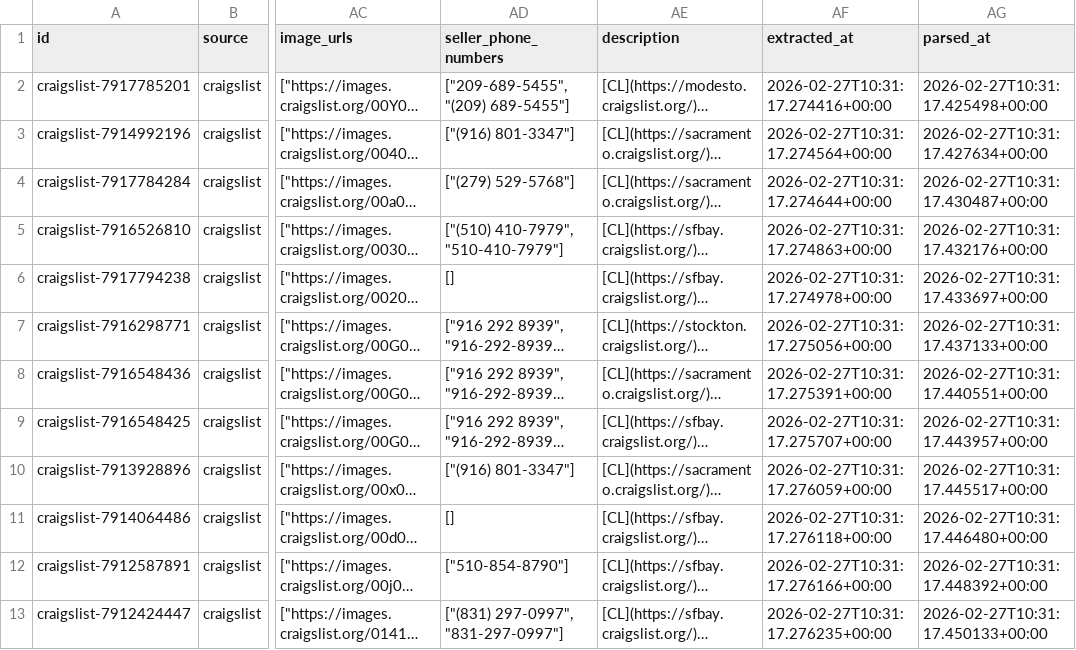
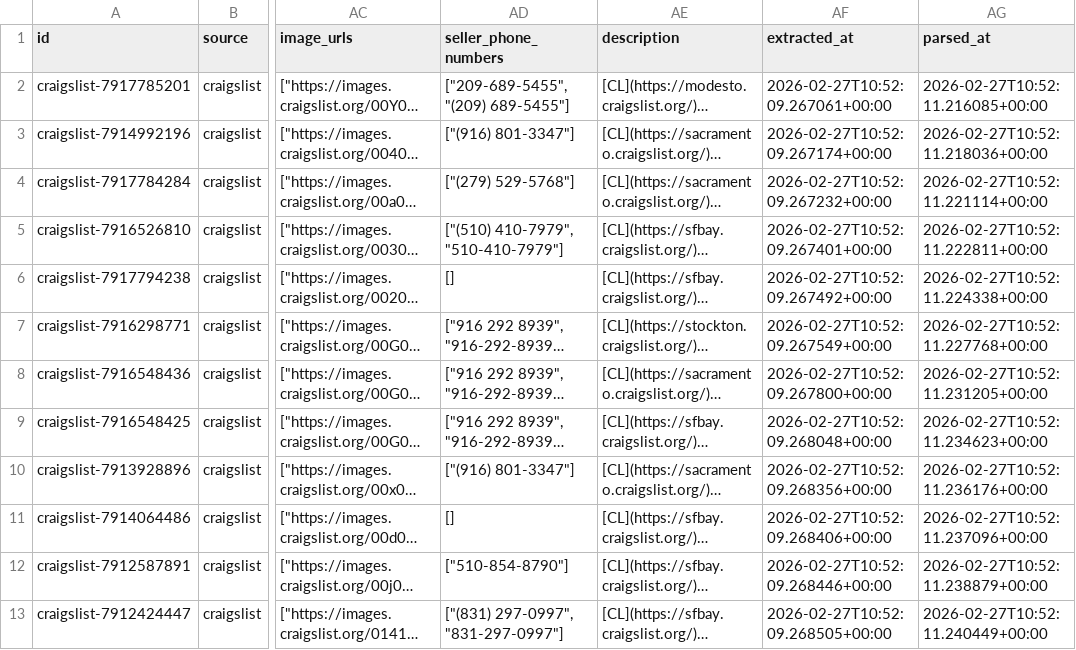
Before and after one commit to satvik-khanna/carma-autonomous-agent, a CSV file: backend/data/craigslist/04_structured/listings_structured_lexus_is_350.csv, drawn as a sheet; only a part is shown, gaps mark what is left out; long unchanged cells end in …; the diff names each change by its address in the sheet, - before the commit and + after, or states it on an @@ line.

```diff
--- a/backend/data/craigslist/04_structured/listings_structured_lexus_is_350.csv
+++ b/backend/data/craigslist/04_structured/listings_structured_lexus_is_350.csv
-AF2 (extracted_at): 2026-02-27T10:31:17.274416+00:00
+AF2 (extracted_at): 2026-02-27T10:52:09.267061+00:00
-AG2 (parsed_at): 2026-02-27T10:31:17.425498+00:00
+AG2 (parsed_at): 2026-02-27T10:52:11.216085+00:00
-AF3 (extracted_at): 2026-02-27T10:31:17.274564+00:00
+AF3 (extracted_at): 2026-02-27T10:52:09.267174+00:00
-AG3 (parsed_at): 2026-02-27T10:31:17.427634+00:00
+AG3 (parsed_at): 2026-02-27T10:52:11.218036+00:00
-AF4 (extracted_at): 2026-02-27T10:31:17.274644+00:00
+AF4 (extracted_at): 2026-02-27T10:52:09.267232+00:00
-AG4 (parsed_at): 2026-02-27T10:31:17.430487+00:00
+AG4 (parsed_at): 2026-02-27T10:52:11.221114+00:00
-AF5 (extracted_at): 2026-02-27T10:31:17.274863+00:00
+AF5 (extracted_at): 2026-02-27T10:52:09.267401+00:00
-AG5 (parsed_at): 2026-02-27T10:31:17.432176+00:00
+AG5 (parsed_at): 2026-02-27T10:52:11.222811+00:00
-AF6 (extracted_at): 2026-02-27T10:31:17.274978+00:00
+AF6 (extracted_at): 2026-02-27T10:52:09.267492+00:00
-AG6 (parsed_at): 2026-02-27T10:31:17.433697+00:00
+AG6 (parsed_at): 2026-02-27T10:52:11.224338+00:00
-AF7 (extracted_at): 2026-02-27T10:31:17.275056+00:00
+AF7 (extracted_at): 2026-02-27T10:52:09.267549+00:00
-AG7 (parsed_at): 2026-02-27T10:31:17.437133+00:00
+AG7 (parsed_at): 2026-02-27T10:52:11.227768+00:00
-AF8 (extracted_at): 2026-02-27T10:31:17.275391+00:00
+AF8 (extracted_at): 2026-02-27T10:52:09.267800+00:00
-AG8 (parsed_at): 2026-02-27T10:31:17.440551+00:00
+AG8 (parsed_at): 2026-02-27T10:52:11.231205+00:00
-AF9 (extracted_at): 2026-02-27T10:31:17.275707+00:00
+AF9 (extracted_at): 2026-02-27T10:52:09.268048+00:00
-AG9 (parsed_at): 2026-02-27T10:31:17.443957+00:00
+AG9 (parsed_at): 2026-02-27T10:52:11.234623+00:00
-AF10 (extracted_at): 2026-02-27T10:31:17.276059+00:00
+AF10 (extracted_at): 2026-02-27T10:52:09.268356+00:00
-AG10 (parsed_at): 2026-02-27T10:31:17.445517+00:00
+AG10 (parsed_at): 2026-02-27T10:52:11.236176+00:00
-AF11 (extracted_at): 2026-02-27T10:31:17.276118+00:00
+AF11 (extracted_at): 2026-02-27T10:52:09.268406+00:00
-AG11 (parsed_at): 2026-02-27T10:31:17.446480+00:00
+AG11 (parsed_at): 2026-02-27T10:52:11.237096+00:00
-AF12 (extracted_at): 2026-02-27T10:31:17.276166+00:00
+AF12 (extracted_at): 2026-02-27T10:52:09.268446+00:00
-AG12 (parsed_at): 2026-02-27T10:31:17.448392+00:00
+AG12 (parsed_at): 2026-02-27T10:52:11.238879+00:00
-AF13 (extracted_at): 2026-02-27T10:31:17.276235+00:00
+AF13 (extracted_at): 2026-02-27T10:52:09.268505+00:00
-AG13 (parsed_at): 2026-02-27T10:31:17.450133+00:00
+AG13 (parsed_at): 2026-02-27T10:52:11.240449+00:00
```
Also changed, not shown: backend/data/craigslist/03_listing_pages/listing_pages_toyota_camry_index.csv, backend/data/craigslist/04_structured/listings_structured_toyota_camry.csv, 14 other files.
